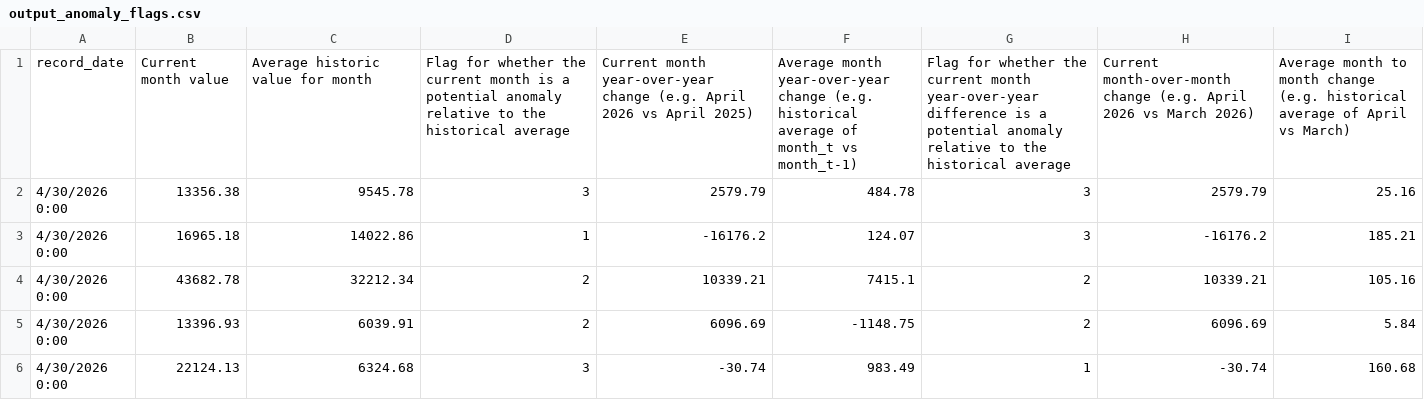
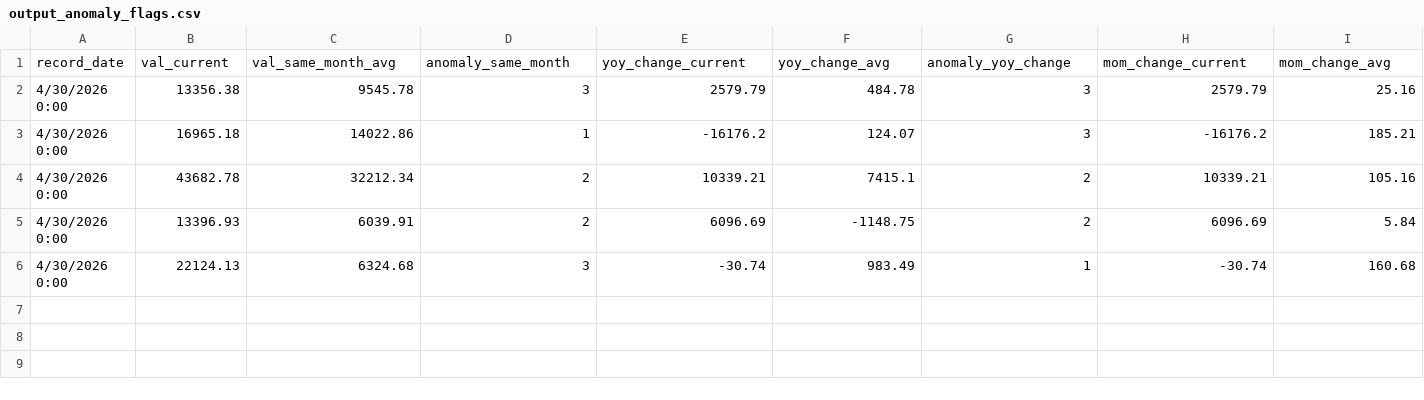
Before and after one commit to raxelraxel/MTS-tracker, a CSV file: data/output_anomaly_flags.csv, drawn as a sheet; only a part is shown; removed rows and columns are numbered as before the commit, all else as after; rows hold the shown columns only; the diff names each change by its address in the sheet, - before the commit and + after, or states it on an @@ line.

Commit message:
Fixed UI interface and added in deflated data.

```diff
--- a/data/output_anomaly_flags.csv
+++ b/data/output_anomaly_flags.csv
-row 1: record_date | Current month value | Average historic value for month | Flag for whether the current month is a potential anomaly relative to the historical average | Current month year-over-year change (e.g. April 2026 vs April 2025) | Average month year-over-year change (e.g. historical average of month_t vs month_t-1) | Flag for whether the current month year-over-year difference is a potential anomaly relative to the historical average | Current month-over-month change (e.g. April 2026 vs March 2026) | Average month to month change (e.g. historical average of April vs March)
+row 1: record_date | val_current | val_same_month_avg | anomaly_same_month | yoy_change_current | yoy_change_avg | anomaly_yoy_change | mom_change_current | mom_change_avg
```
Also changed, not shown: 3 other files.
